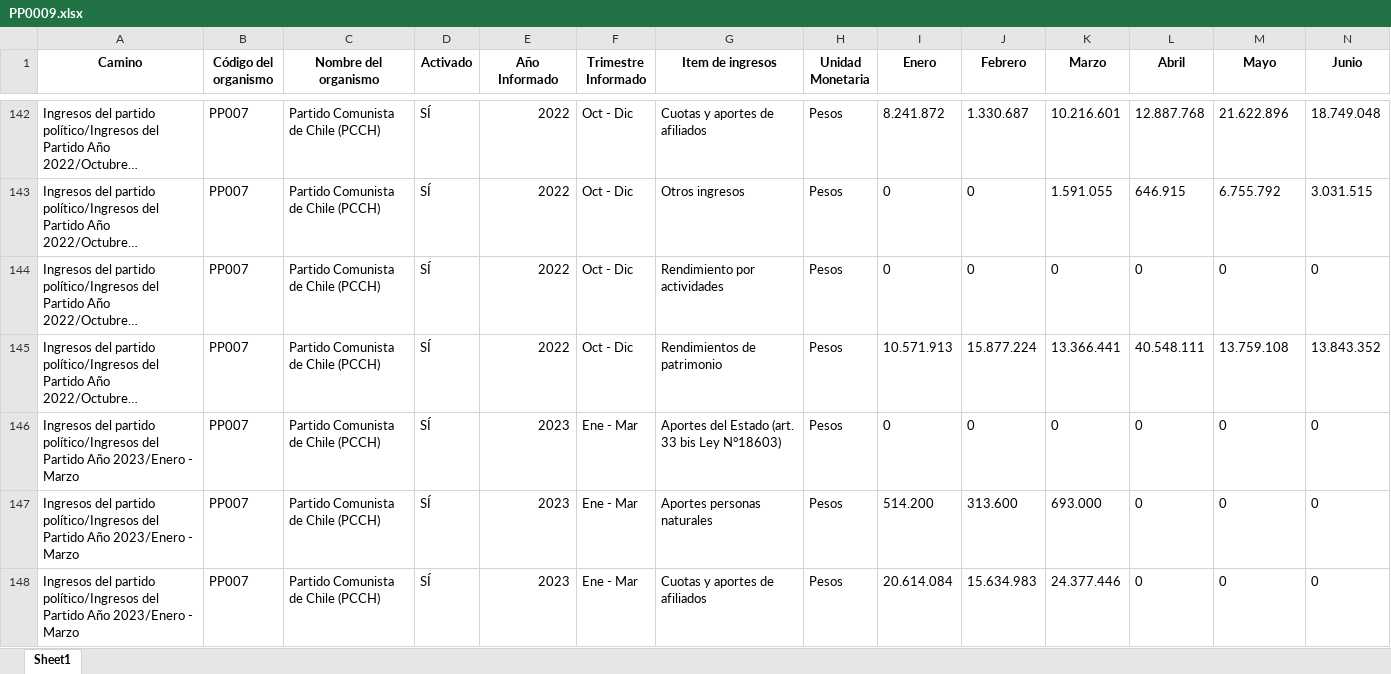
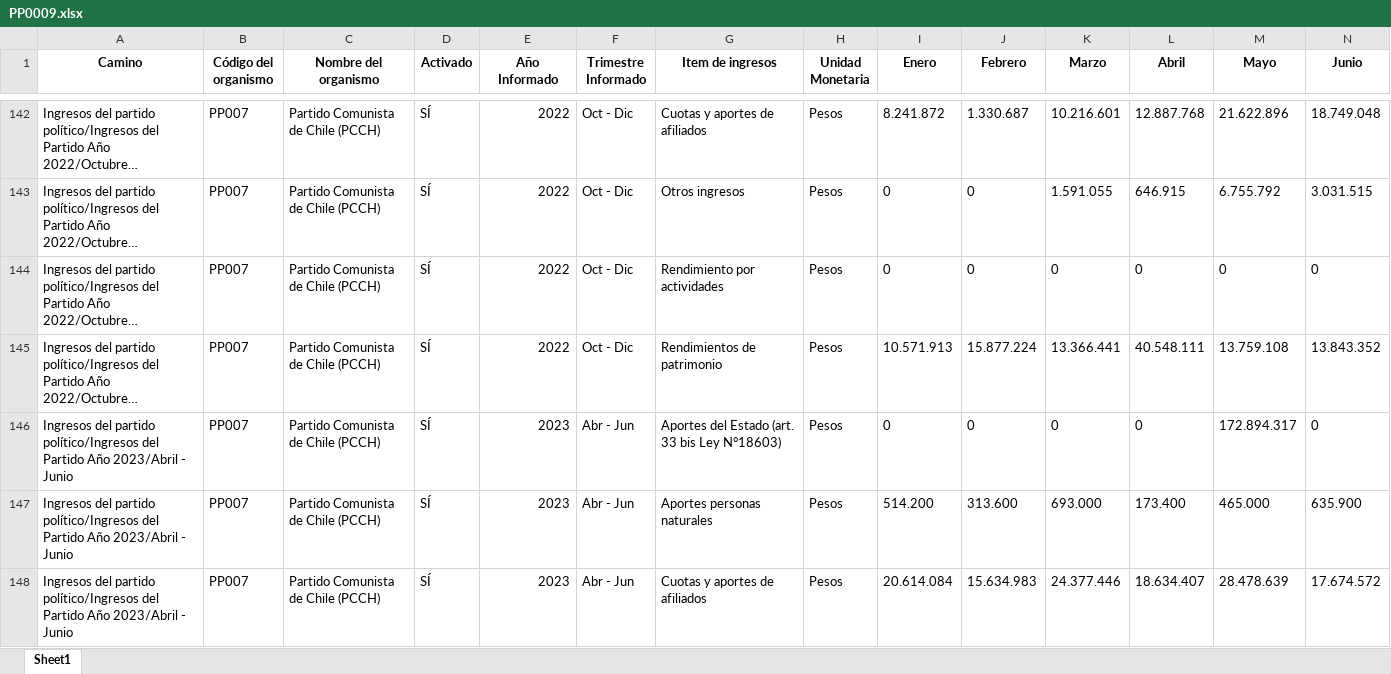
Before and after one commit to Sud-Austral/Transparencia_Activa, an Excel workbook: TA/PP0009.xlsx, sheet Sheet1, drawn as a sheet; only a part is shown, gaps mark what is left out; the shorter side is filled out with more unchanged rows; long unchanged cells end in …; values as stored, in another font and other column widths than the file's, no borders; rows hold the shown columns only; the diff covers the shown part only; the diff names each change by its address in the sheet, - before the commit and + after, or states it on an @@ line.

```diff
--- a/TA/PP0009.xlsx (sheet Sheet1)
+++ b/TA/PP0009.xlsx (sheet Sheet1)
+row 146: Ingresos del partido político/Ingresos del Partido Año 2023/Abril - Junio | PP007 | Partido Comunista de Chile (PCCH) | SÍ | 2023 | Abr - Jun | Aportes del Estado (art. 33 bis Ley N°18603) | Pesos | 0 | 0 | 0 | 0 | 172.894.317 | 0
+row 147: Ingresos del partido político/Ingresos del Partido Año 2023/Abril - Junio | PP007 | Partido Comunista de Chile (PCCH) | SÍ | 2023 | Abr - Jun | Aportes personas naturales | Pesos | 514.200 | 313.600 | 693.000 | 173.400 | 465.000 | 635.900
+row 148: Ingresos del partido político/Ingresos del Partido Año 2023/Abril - Junio | PP007 | Partido Comunista de Chile (PCCH) | SÍ | 2023 | Abr - Jun | Cuotas y aportes de afiliados | Pesos | 20.614.084 | 15.634.983 | 24.377.446 | 18.634.407 | 28.478.639 | 17.674.572
```
Also changed, not shown: 43 added rows, 79 moved rows and 86 edited cells elsewhere in this sheet, TA/ConsejoTransparencia_notificaciones.xlsx, TA/Organismos_360.xlsx, 12 other files.
